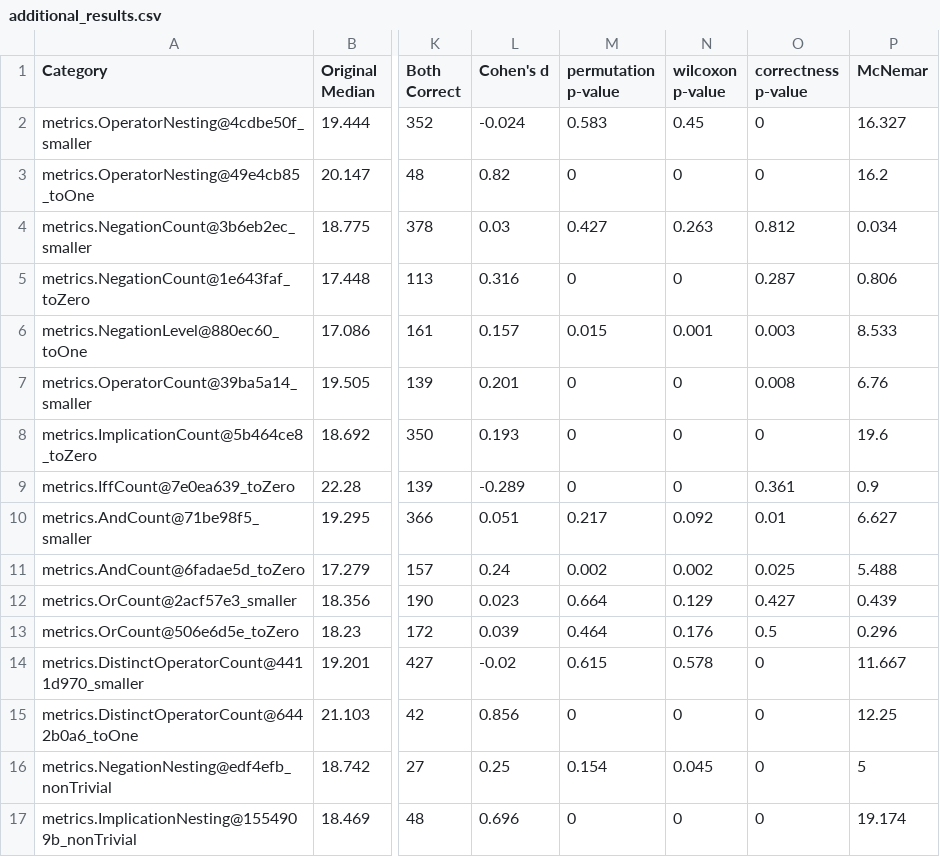
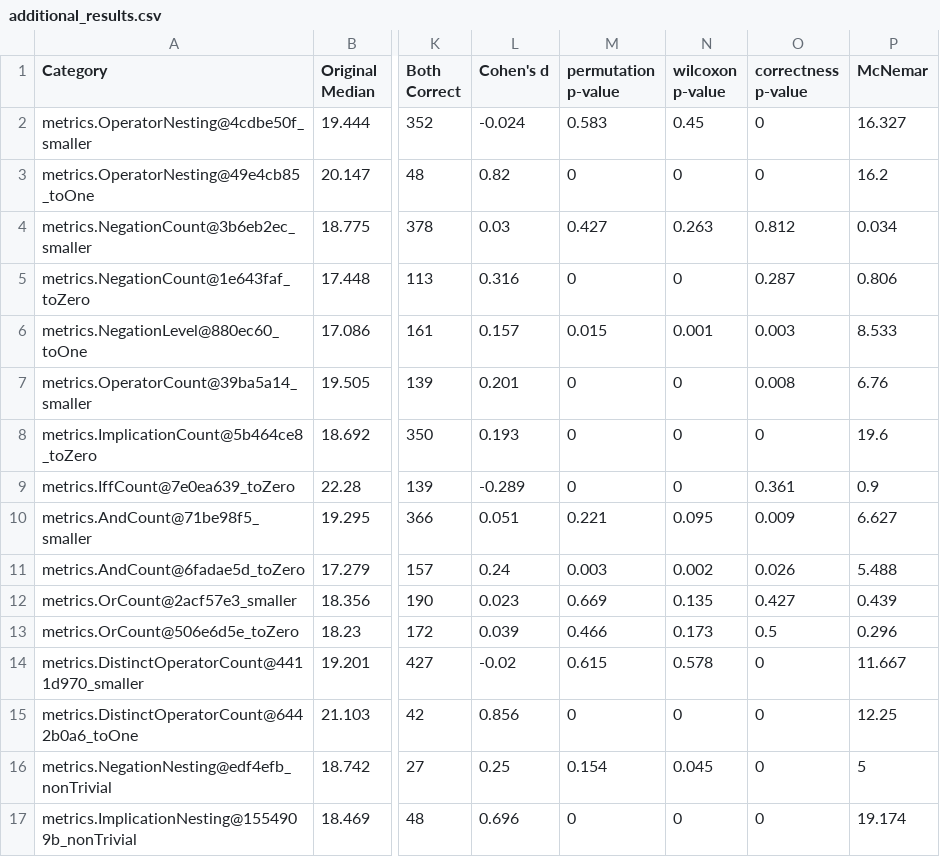
Before and after one commit to anon4review-boolcomprehension-2025/anon4review-boolcomprehension-2025, a CSV file: Experiment Results/additional_results.csv, drawn as a sheet; only a part is shown, gaps mark what is left out; the diff names each change by its address in the sheet, - before the commit and + after, or states it on an @@ line.

Commit message:
rerun of the and/or metrics analysis

```diff
--- a/Experiment Results/additional_results.csv
+++ b/Experiment Results/additional_results.csv
-M10 (permutation p-value): 0.217
+M10 (permutation p-value): 0.221
-N10 (wilcoxon p-value): 0.092
+N10 (wilcoxon p-value): 0.095
-O10 (correctness p-value): 0.01
+O10 (correctness p-value): 0.009
-M11 (permutation p-value): 0.002
+M11 (permutation p-value): 0.003
-O11 (correctness p-value): 0.025
+O11 (correctness p-value): 0.026
-M12 (permutation p-value): 0.664
+M12 (permutation p-value): 0.669
-N12 (wilcoxon p-value): 0.129
+N12 (wilcoxon p-value): 0.135
-M13 (permutation p-value): 0.464
+M13 (permutation p-value): 0.466
-N13 (wilcoxon p-value): 0.176
+N13 (wilcoxon p-value): 0.173
```
